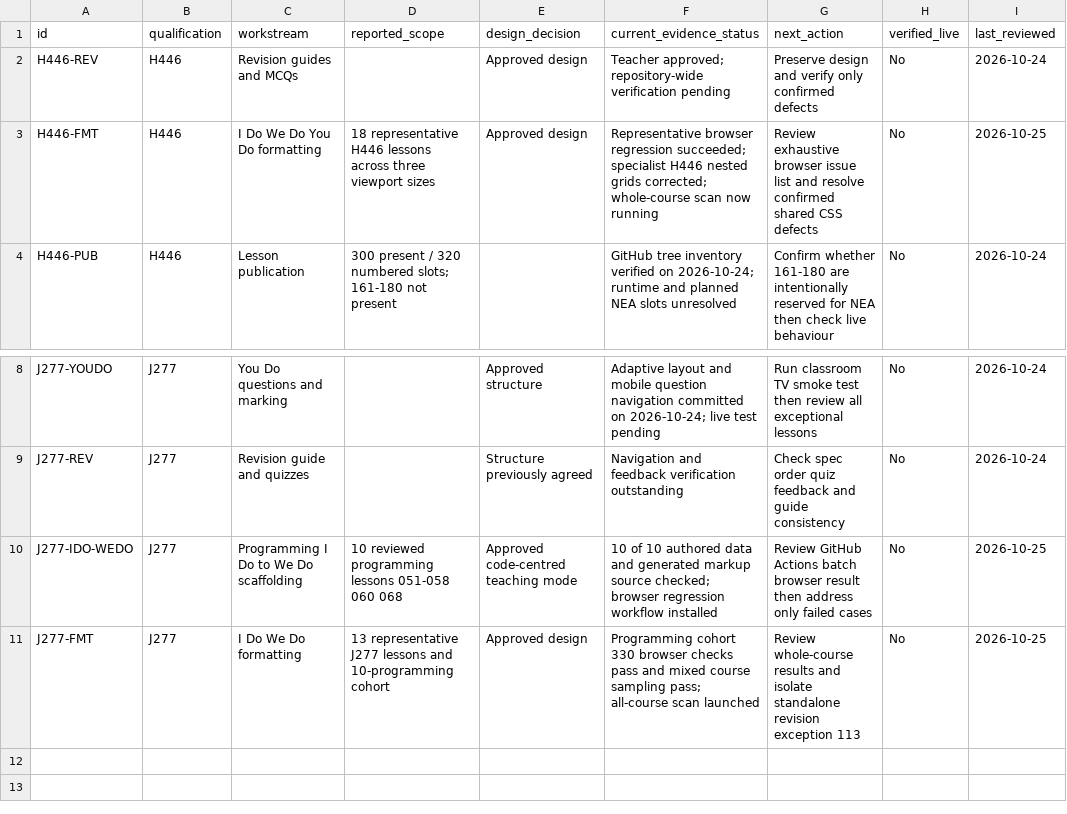
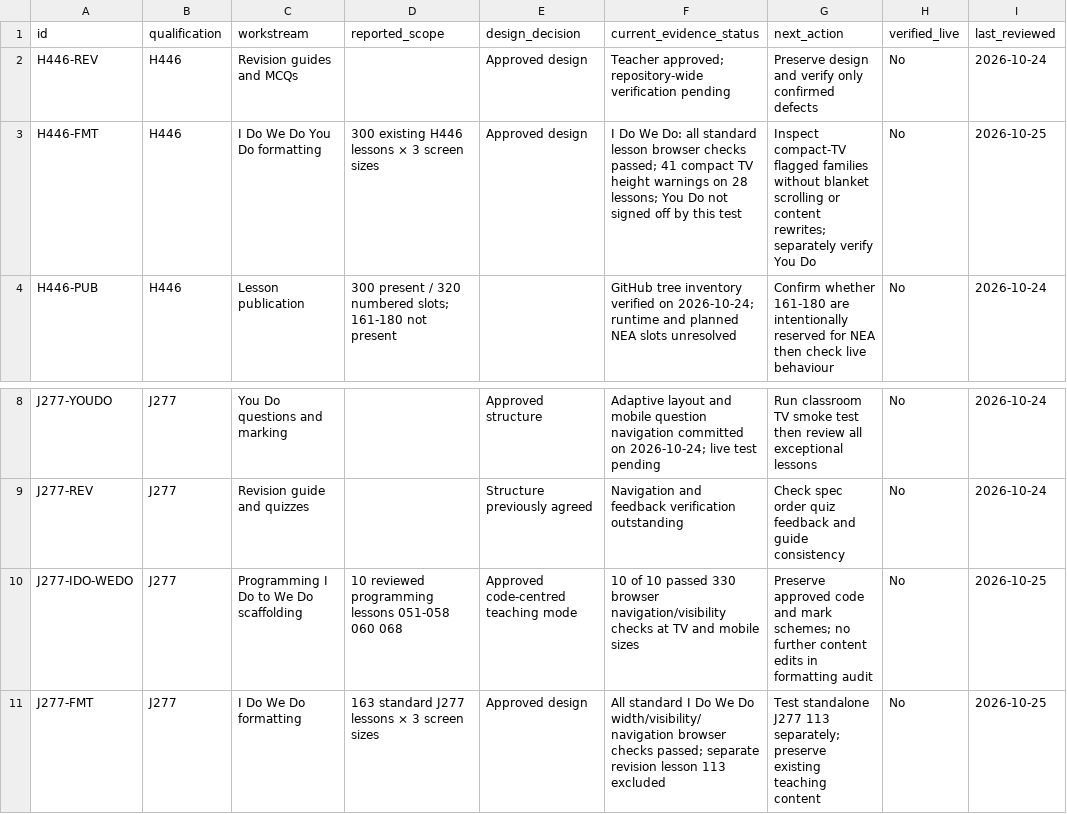
Before and after one commit to computingdept/reepham-computing, a CSV file: qa/master-audit-2026/workstreams.csv, drawn as a sheet; only a part is shown, gaps mark what is left out.

Commit message:
Update master audit index with exhaustive presentation findings and outstanding exceptions

```diff
--- a/qa/master-audit-2026/workstreams.csv
+++ b/qa/master-audit-2026/workstreams.csv
@@ -2,3 +2,3 @@ id,qualification,workstream,reported_scope,design_decision,current_evidence_stat
 H446-REV,H446,Revision guides and MCQs,,Approved design,Teacher approved; repository-wide verification pending,Preserve design and verify only confirmed defects,No,2026-10-24
-H446-FMT,H446,I Do We Do You Do formatting,"18 representative H446 lessons across three viewport sizes",Approved design,"Representative browser regression succeeded; specialist H446 nested grids corrected; whole-course scan now running",Review exhaustive browser issue list and resolve confirmed shared CSS defects,No,2026-10-25
+H446-FMT,H446,I Do We Do You Do formatting,"300 existing H446 lessons × 3 screen sizes",Approved design,"I Do We Do: all standard lesson browser checks passed; 41 compact TV height warnings on 28 lessons; You Do not signed off by this test",Inspect compact-TV flagged families without blanket scrolling or content rewrites; separately verify You Do,No,2026-10-25
 H446-PUB,H446,Lesson publication,"300 present / 320 numbered slots; 161-180 not present",,GitHub tree inventory verified on 2026-10-24; runtime and planned NEA slots unresolved,Confirm whether 161-180 are intentionally reserved for NEA then check live behaviour,No,2026-10-24
@@ -9,3 +9,3 @@ J277-YOUDO,J277,You Do questions and marking,,Approved structure,Adaptive layout
 J277-REV,J277,Revision guide and quizzes,,Structure previously agreed,Navigation and feedback verification outstanding,Check spec order quiz feedback and guide consistency,No,2026-10-24
-J277-IDO-WEDO,J277,Programming I Do to We Do scaffolding,"10 reviewed programming lessons 051-058 060 068",Approved code-centred teaching mode,"10 of 10 authored data and generated markup source checked; browser regression workflow installed",Review GitHub Actions batch browser result then address only failed cases,No,2026-10-25
-J277-FMT,J277,I Do We Do formatting,"13 representative J277 lessons and 10-programming cohort",Approved design,"Programming cohort 330 browser checks pass and mixed course sampling pass; all-course scan launched",Review whole-course results and isolate standalone revision exception 113,No,2026-10-25
+J277-IDO-WEDO,J277,Programming I Do to We Do scaffolding,"10 reviewed programming lessons 051-058 060 068",Approved code-centred teaching mode,"10 of 10 passed 330 browser navigation/visibility checks at TV and mobile sizes",Preserve approved code and mark schemes; no further content edits in formatting audit,No,2026-10-25
+J277-FMT,J277,I Do We Do formatting,"163 standard J277 lessons × 3 screen sizes",Approved design,"All standard I Do We Do width/visibility/navigation browser checks passed; separate revision lesson 113 excluded",Test standalone J277 113 separately; preserve existing teaching content,No,2026-10-25
```
